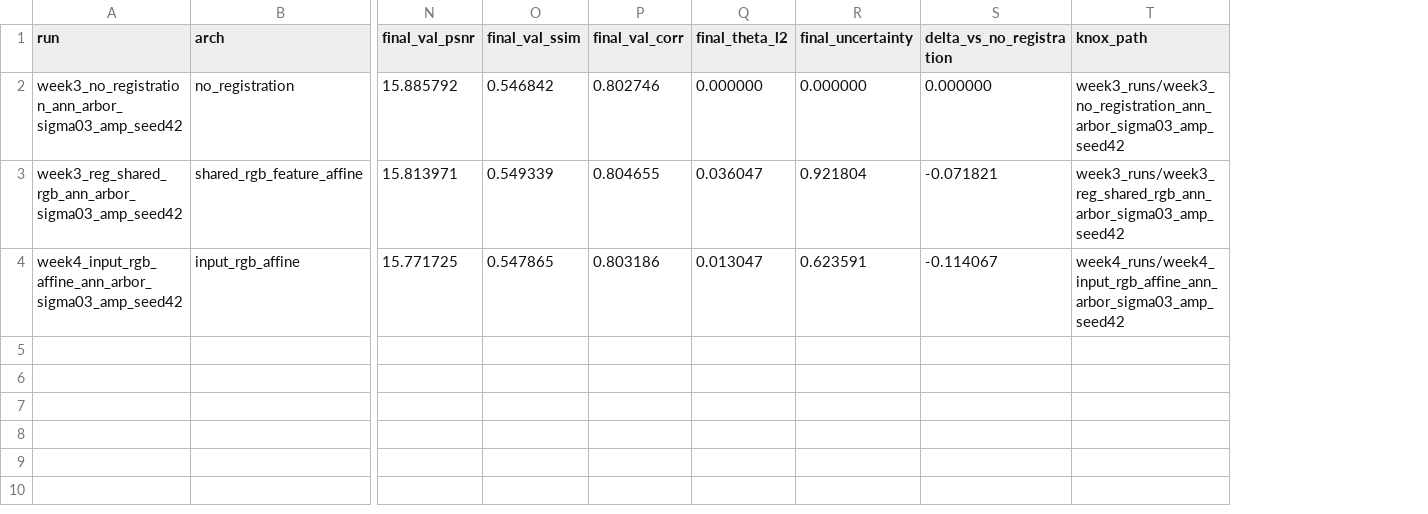
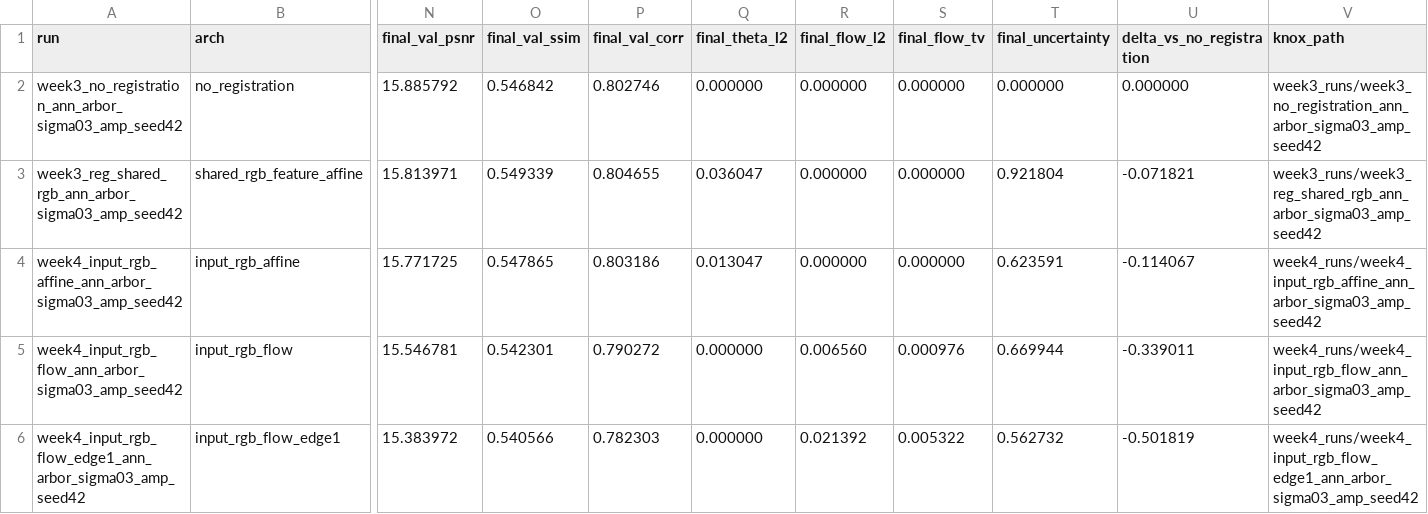
Before and after one commit to Santoshpant23/rgb-to-thermal, a CSV file: results/week4_registration_v1_summary.csv, drawn as a sheet; only a part is shown, gaps mark what is left out; rows hold the shown columns only; the diff names each change by its address in the sheet, - before the commit and + after, or states it on an @@ line.

Commit message:
Add Week 4 dense-flow registration check

```diff
--- a/results/week4_registration_v1_summary.csv
+++ b/results/week4_registration_v1_summary.csv
+column R (final_flow_l2), rows 2-4: all 0.000000
+column S (final_flow_tv), rows 2-4: all 0.000000
+row 5: week4_input_rgb_flow_ann_arbor_sigma03_amp_seed42 | input_rgb_flow | 15.546781 | 0.542301 | 0.790272 | 0.000000 | 0.006560 | 0.000976 | 0.669944 | -0.339011 | week4_runs/week4_input_rgb_flow_ann_arbor_sigma03_amp_seed42
+row 6: week4_input_rgb_flow_edge1_ann_arbor_sigma03_amp_seed42 | input_rgb_flow_edge1 | 15.383972 | 0.540566 | 0.782303 | 0.000000 | 0.021392 | 0.005322 | 0.562732 | -0.501819 | week4_runs/week4_input_rgb_flow_edge1_ann_arbor_sigma03_amp_seed42
```
Also changed, not shown: 3 other files.
